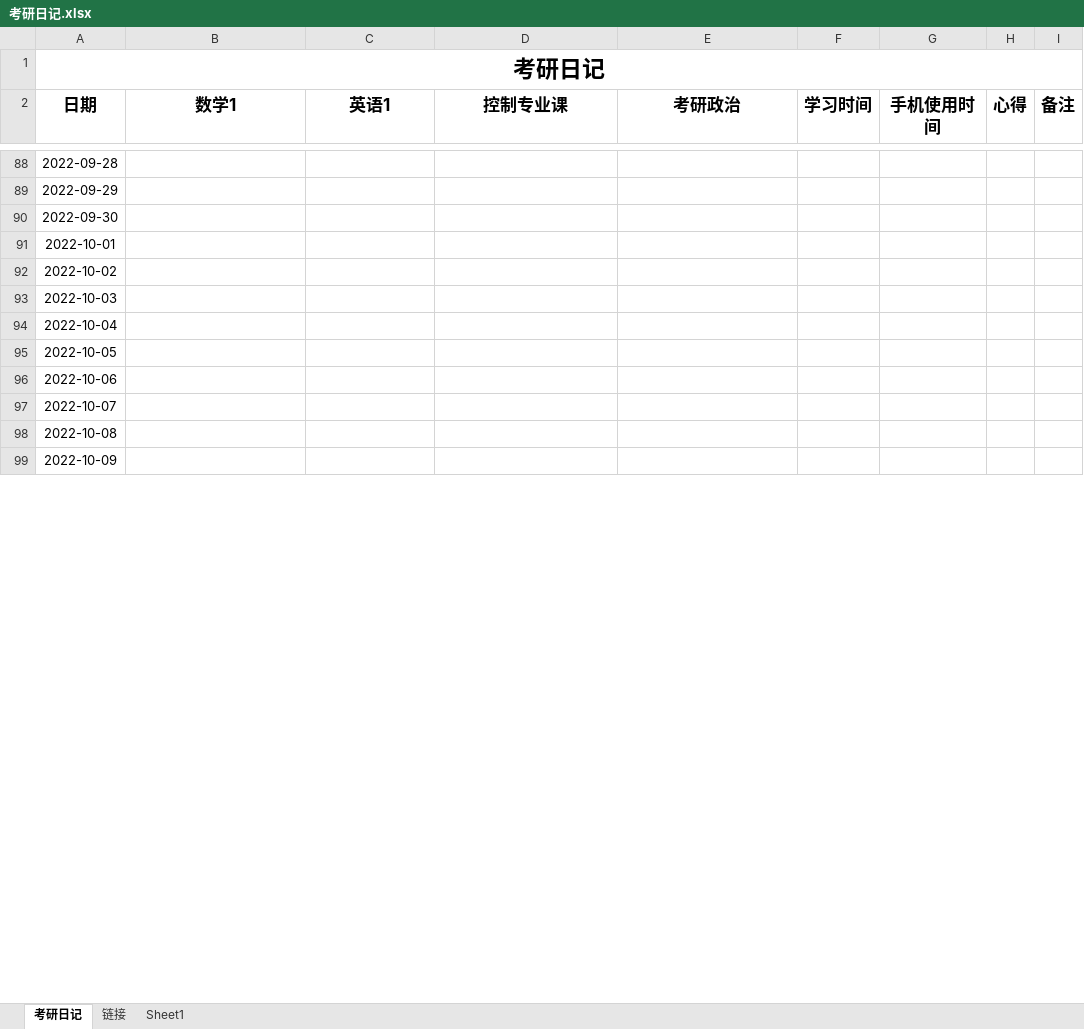
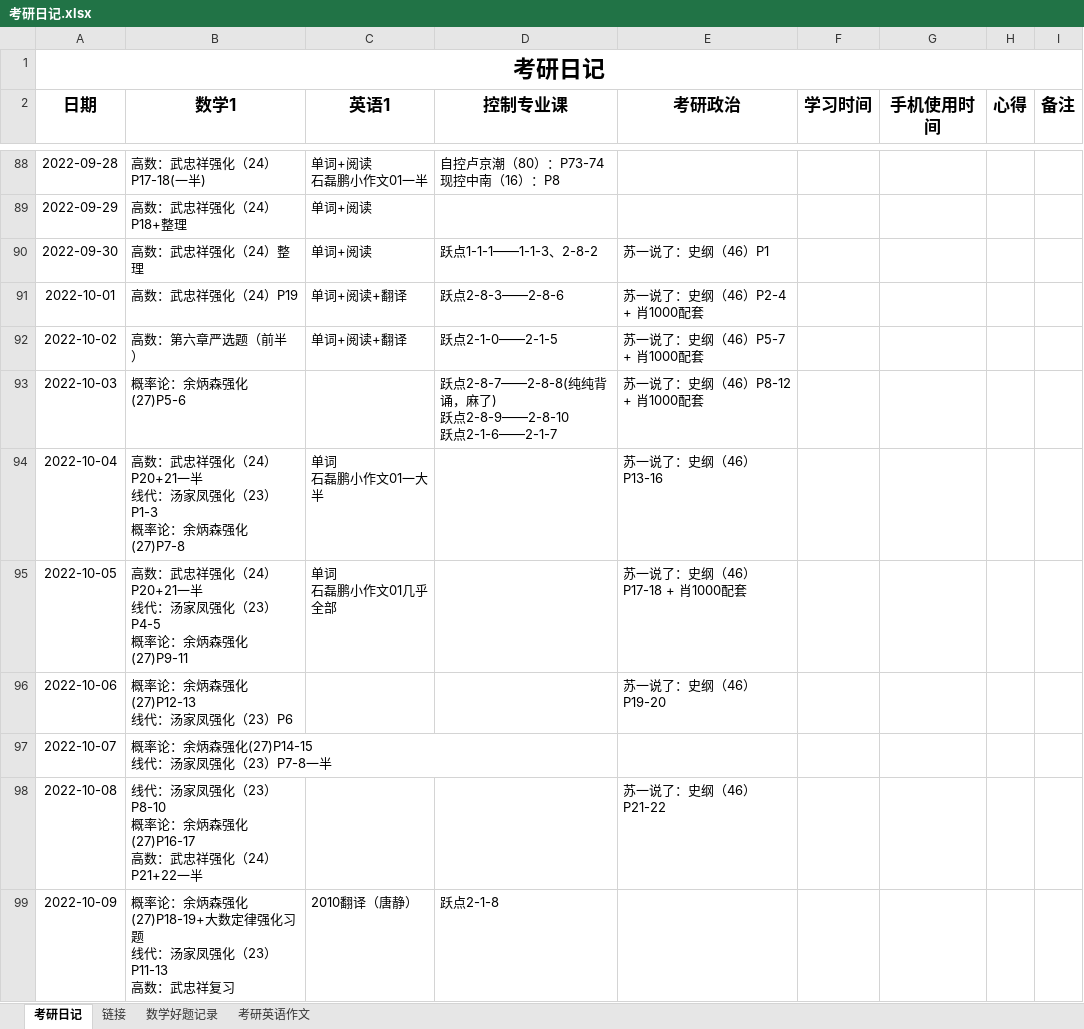
Before and after one commit to leizhenyu-lzy/Blog, an Excel workbook: 考研/考研日记/考研日记.xlsx, sheet 考研日记, drawn as a sheet; only a part is shown, gaps mark what is left out; values as stored, in another font and other column widths than the file's, no borders; ↵ is a line break in a cell; the diff covers the shown part only; the diff names each change by its address in the sheet, - before the commit and + after, or states it on an @@ line.

```diff
--- a/考研/考研日记/考研日记.xlsx (sheet 考研日记)
+++ b/考研/考研日记/考研日记.xlsx (sheet 考研日记)
-sheet tab: Sheet1
+sheet tab: 数学好题记录
+sheet tab: 考研英语作文
-B88 (数学1): (empty)
+B88 (数学1): 高数：武忠祥强化（24）P17-18(一半)
-C88 (英语1): (empty)
+C88 (英语1): 单词+阅读 ↵ 石磊鹏小作文01一半
-D88 (控制专业课): (empty)
+D88 (控制专业课): 自控卢京潮（80）：P73-74 ↵ 现控中南（16）：P8
-B89 (数学1): (empty)
+B89 (数学1): 高数：武忠祥强化（24）P18+整理
-C89:C90 (英语1): (empty)
+C89:C90 (英语1): 单词+阅读
-B90 (数学1): (empty)
+B90 (数学1): 高数：武忠祥强化（24）整理
-D90 (控制专业课): (empty)
+D90 (控制专业课): 跃点1-1-1——1-1-3、2-8-2
-E90 (考研政治): (empty)
+E90 (考研政治): 苏一说了：史纲（46）P1
-B91 (数学1): (empty)
+B91 (数学1): 高数：武忠祥强化（24）P19
-C91:C92 (英语1): (empty)
+C91:C92 (英语1): 单词+阅读+翻译
-D91 (控制专业课): (empty)
+D91 (控制专业课): 跃点2-8-3——2-8-6
-E91 (考研政治): (empty)
+E91 (考研政治): 苏一说了：史纲（46）P2-4 + 肖1000配套
-B92 (数学1): (empty)
+B92 (数学1): 高数：第六章严选题（前半）
-D92 (控制专业课): (empty)
+D92 (控制专业课): 跃点2-1-0——2-1-5
-E92 (考研政治): (empty)
+E92 (考研政治): 苏一说了：史纲（46）P5-7 + 肖1000配套
-B93 (数学1): (empty)
+B93 (数学1): 概率论：余炳森强化(27)P5-6
-D93 (控制专业课): (empty)
+D93 (控制专业课): 跃点2-8-7——2-8-8(纯纯背诵，麻了) ↵ 跃点2-8-9——2-8-10 ↵ 跃点2-1-6——2-1-7
-E93 (考研政治): (empty)
+E93 (考研政治): 苏一说了：史纲（46）P8-12 + 肖1000配套
-B94 (数学1): (empty)
+B94 (数学1): 高数：武忠祥强化（24）P20+21一半 ↵ 线代：汤家凤强化（23）P1-3 ↵ 概率论：余炳森强化(27)P7-8
-C94 (英语1): (empty)
+C94 (英语1): 单词 ↵ 石磊鹏小作文01一大半
-E94 (考研政治): (empty)
+E94 (考研政治): 苏一说了：史纲（46）P13-16
-B95 (数学1): (empty)
+B95 (数学1): 高数：武忠祥强化（24）P20+21一半 ↵ 线代：汤家凤强化（23）P4-5 ↵ 概率论：余炳森强化(27)P9-11
-C95 (英语1): (empty)
+C95 (英语1): 单词 ↵ 石磊鹏小作文01几乎全部
-E95 (考研政治): (empty)
+E95 (考研政治): 苏一说了：史纲（46）P17-18 + 肖1000配套
-B96 (数学1): (empty)
+B96 (数学1): 概率论：余炳森强化(27)P12-13 ↵ 线代：汤家凤强化（23）P6
-E96 (考研政治): (empty)
+E96 (考研政治): 苏一说了：史纲（46）P19-20
-B97 (数学1): (empty)
+B97 (数学1): 概率论：余炳森强化(27)P14-15 ↵ 线代：汤家凤强化（23）P7-8一半
-B98 (数学1): (empty)
+B98 (数学1): 线代：汤家凤强化（23）P8-10 ↵ 概率论：余炳森强化(27)P16-17 ↵ 高数：武忠祥强化（24）P21+22一半
-E98 (考研政治): (empty)
+E98 (考研政治): 苏一说了：史纲（46）P21-22
-B99 (数学1): (empty)
+B99 (数学1): 概率论：余炳森强化(27)P18-19+大数定律强化习题 ↵ 线代：汤家凤强化（23）P11-13 ↵ 高数：武忠祥复习
-C99 (英语1): (empty)
+C99 (英语1): 2010翻译（唐静）
-D99 (控制专业课): (empty)
+D99 (控制专业课): 跃点2-1-8
```
Also changed, not shown: 154 edited cells and merged cells elsewhere in this sheet, sheet 数学好题记录, sheet 链接, 15 other files.
